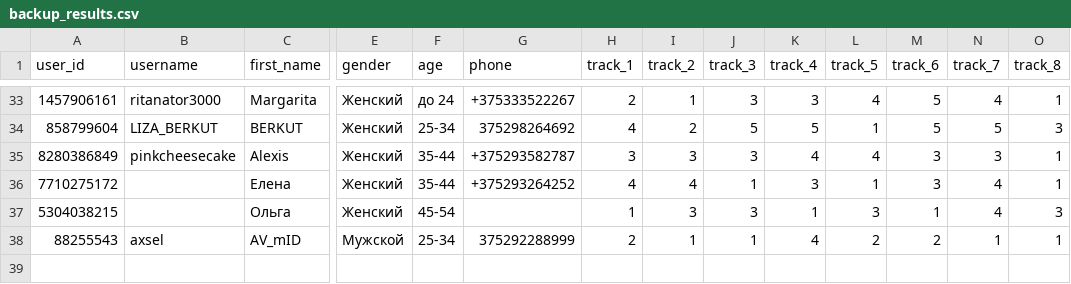
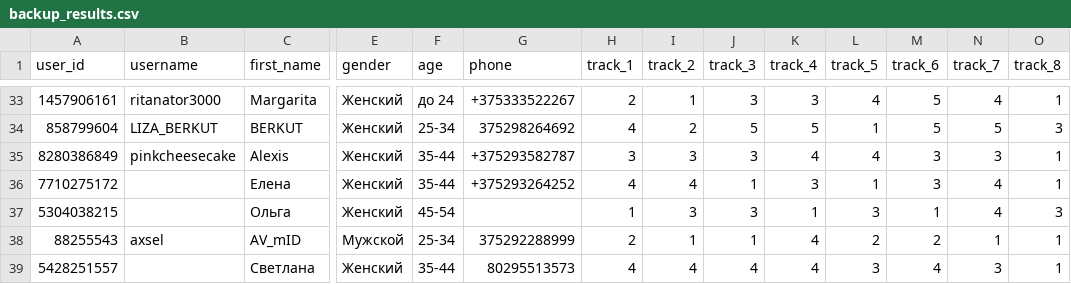
Before and after one commit to muzredmaksimov-dot/testmuzicbot_results, a CSV file: backup_results.csv, drawn as a sheet; only a part is shown, gaps mark what is left out; rows hold the shown columns only; the diff names each change by its address in the sheet, - before the commit and + after, or states it on an @@ line.

Commit message:
Buffer flush to GitHub

```diff
--- a/backup_results.csv
+++ b/backup_results.csv
+row 39: 5428251557 |  | Светлана | Женский | 35-44 | 80295513573 | 4 | 4 | 4 | 4 | 3 | 4 | 3 | 1
```
